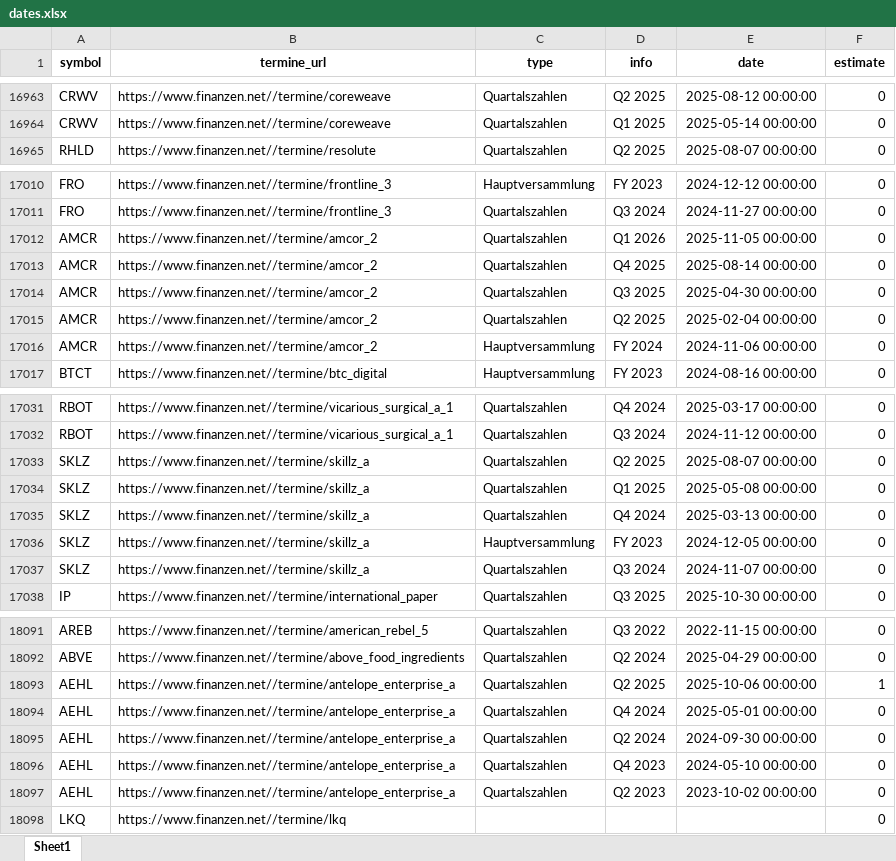
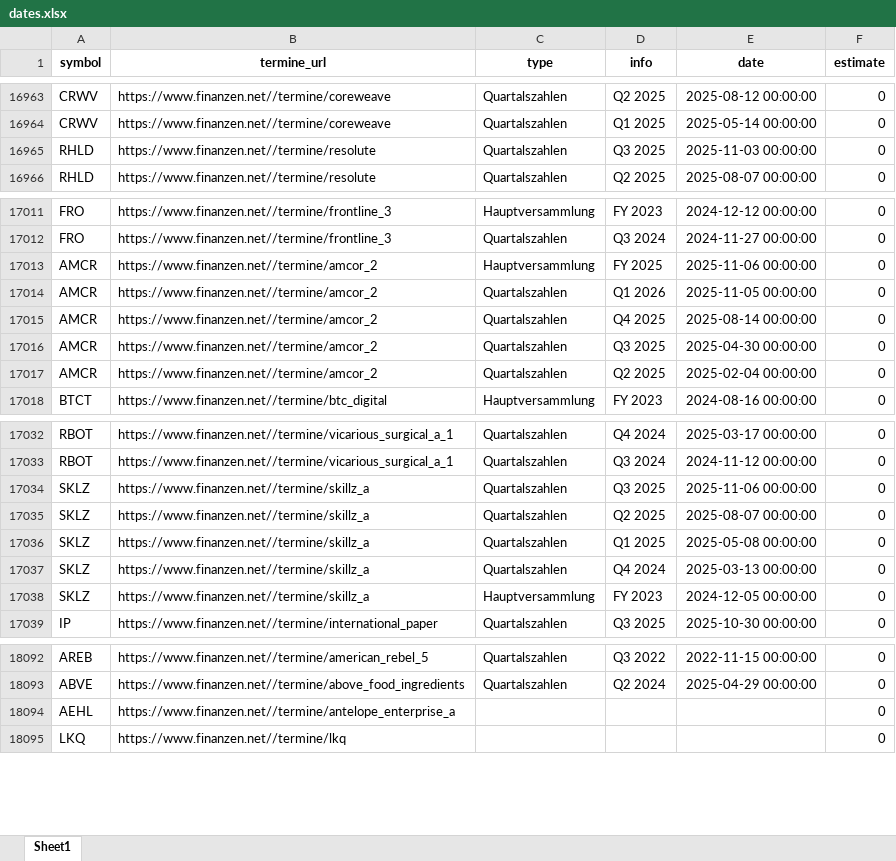
Before and after one commit to ThorstenBLN/data_stocks, an Excel workbook: data/dates.xlsx, sheet Sheet1, drawn as a sheet; only a part is shown, gaps mark what is left out; values as stored, in another font and other column widths than the file's, no borders; removed rows and columns are numbered as before the commit, all else as after; the diff covers the shown part only; the diff names each change by its address in the sheet, - before the commit and + after, or states it on an @@ line.

```diff
--- a/data/dates.xlsx (sheet Sheet1)
+++ b/data/dates.xlsx (sheet Sheet1)
+row 16965: RHLD | https://www.finanzen.net//termine/resolute | Quartalszahlen | Q3 2025 | 2025-11-03 00:00:00 | 0
+row 17013: AMCR | https://www.finanzen.net//termine/amcor_2 | Hauptversammlung | FY 2025 | 2025-11-06 00:00:00 | 0
-row 17016: AMCR | https://www.finanzen.net//termine/amcor_2 | Hauptversammlung | FY 2024 | 2024-11-06 00:00:00 | 0
+row 17034: SKLZ | https://www.finanzen.net//termine/skillz_a | Quartalszahlen | Q3 2025 | 2025-11-06 00:00:00 | 0
-row 17037: SKLZ | https://www.finanzen.net//termine/skillz_a | Quartalszahlen | Q3 2024 | 2024-11-07 00:00:00 | 0
-row 18093: AEHL | https://www.finanzen.net//termine/antelope_enterprise_a | Quartalszahlen | Q2 2025 | 2025-10-06 00:00:00 | 1
-C18094 (type): Quartalszahlen
+C18094 (type): (empty)
-D18094 (info): Q4 2024
+D18094 (info): (empty)
-E18094 (date): 2025-05-01 00:00:00
+E18094 (date): (empty)
-row 18095: AEHL | https://www.finanzen.net//termine/antelope_enterprise_a | Quartalszahlen | Q2 2024 | 2024-09-30 00:00:00 | 0
-row 18096: AEHL | https://www.finanzen.net//termine/antelope_enterprise_a | Quartalszahlen | Q4 2023 | 2024-05-10 00:00:00 | 0
-row 18097: AEHL | https://www.finanzen.net//termine/antelope_enterprise_a | Quartalszahlen | Q2 2023 | 2023-10-02 00:00:00 | 0
```
Also changed, not shown: 23 added rows and 20 removed rows elsewhere in this sheet.
